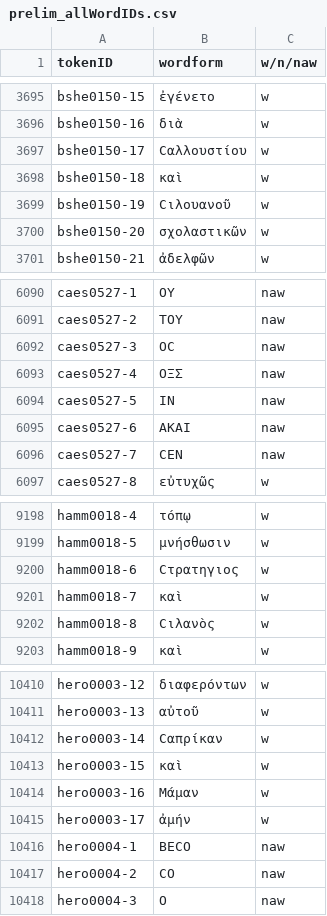
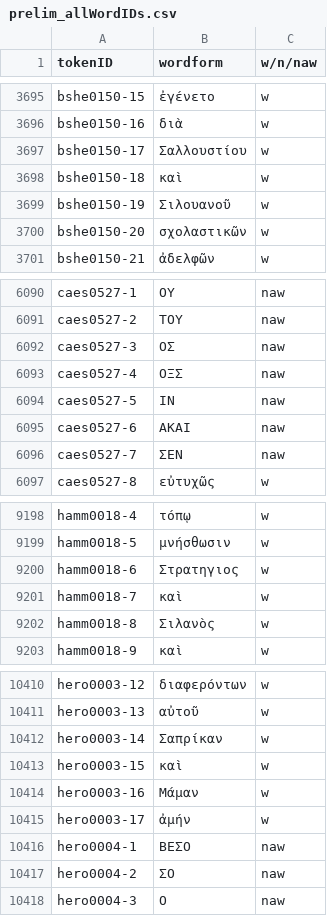
Before and after one commit to cmroughan/iip-wordlist_mockup, a CSV file: libs/wordlist/data/prelim_allWordIDs.csv, drawn as a sheet; only a part is shown, gaps mark what is left out; the diff covers the shown part only.

Commit message:
normalizing lunate sigmas again

```diff
--- a/libs/wordlist/data/prelim_allWordIDs.csv
+++ b/libs/wordlist/data/prelim_allWordIDs.csv
@@ -3696,5 +3696,5 @@ bshe0150-15,ἐγένετο,w
 bshe0150-16,διὰ,w
-bshe0150-17,Ϲαλλουστίου,w
+bshe0150-17,Σαλλουστίου,w
 bshe0150-18,καὶ,w
-bshe0150-19,Ϲιλουανοῦ,w
+bshe0150-19,Σιλουανοῦ,w
 bshe0150-20,σχολαστικῶν,w
@@ -6091,3 +6091,3 @@ caes0527-1,ΟΥ,naw
 caes0527-2,ΤΟΥ,naw
-caes0527-3,ΟϹ,naw
+caes0527-3,ΟΣ,naw
 caes0527-4,ΟΞΣ,naw
@@ -6095,3 +6095,3 @@ caes0527-5,ΙΝ,naw
 caes0527-6,ΑΚΑΙ,naw
-caes0527-7,ϹΕΝ,naw
+caes0527-7,ΣΕΝ,naw
 caes0527-8,εὐτυχῶς,w
@@ -9199,5 +9199,5 @@ hamm0018-4,τόπῳ,w
 hamm0018-5,μνήσθωσιν,w
-hamm0018-6,Ϲτρατηγιος,w
+hamm0018-6,Στρατηγιος,w
 hamm0018-7,καὶ,w
-hamm0018-8,Ϲιλανὸς,w
+hamm0018-8,Σιλανὸς,w
 hamm0018-9,καὶ,w
@@ -10411,3 +10411,3 @@ hero0003-12,διαφερόντων,w
 hero0003-13,αὐτοῦ,w
-hero0003-14,Ϲαπρίκαν,w
+hero0003-14,Σαπρίκαν,w
 hero0003-15,καὶ,w
@@ -10415,4 +10415,4 @@ hero0003-16,Μάμαν,w
 hero0003-17,ἀμήν,w
-hero0004-1,ΒΕϹΟ,naw
-hero0004-2,ϹΟ,naw
+hero0004-1,ΒΕΣΟ,naw
+hero0004-2,ΣΟ,naw
 hero0004-3,Ο,naw
```
Also changed, not shown: 33 edited cells elsewhere in this file.
